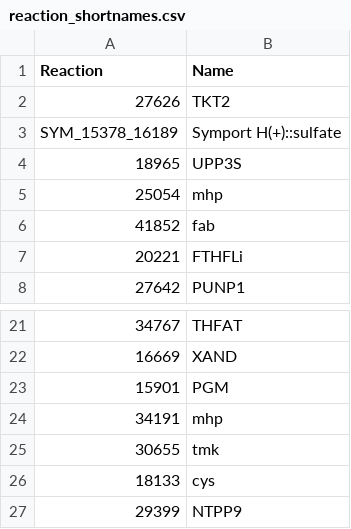
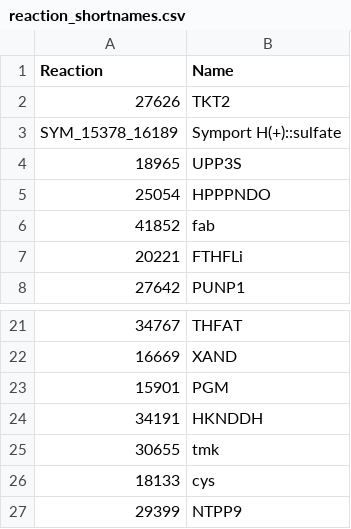
Before and after one commit to stelmo/VibrioNatriegens, a CSV file: data/model/reaction_shortnames.csv, drawn as a sheet; only a part is shown, gaps mark what is left out; the diff names each change by its address in the sheet, - before the commit and + after, or states it on an @@ line.

Commit message:
fix a few more names

```diff
--- a/data/model/reaction_shortnames.csv
+++ b/data/model/reaction_shortnames.csv
-B5 (Name): mhp
+B5 (Name): HPPPNDO
-B24 (Name): mhp
+B24 (Name): HKNDDH
```
